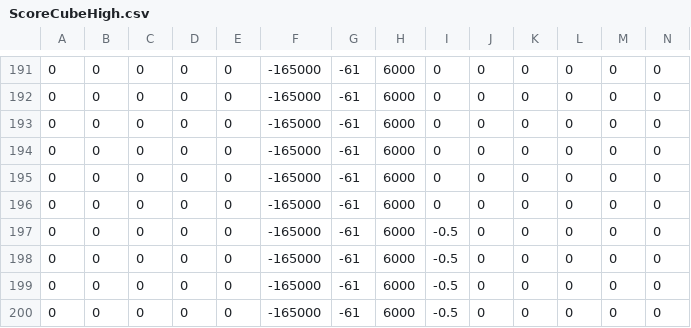
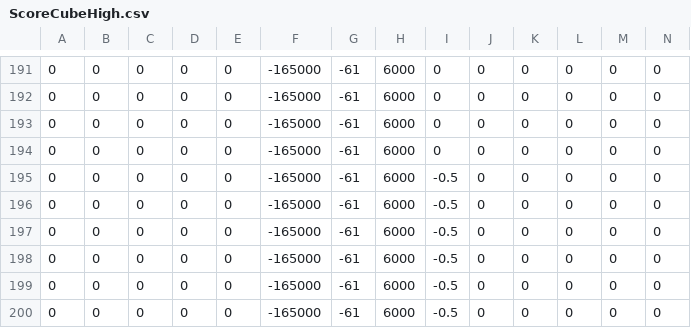
Before and after one commit to FRCTeam107/2023Robot, a CSV file: src/main/deploy/ScoreCubeHigh.csv, drawn as a sheet; only a part is shown, gaps mark what is left out; the shorter side is filled out with more unchanged rows; rows hold the shown columns only; the diff names each change by its address in the sheet, - before the commit and + after, or states it on an @@ line.

```diff
--- a/src/main/deploy/ScoreCubeHigh.csv
+++ b/src/main/deploy/ScoreCubeHigh.csv
-row 195: 0 | 0 | 0 | 0 | 0 | -165000 | -61 | 6000 | 0 | 0 | 0 | 0 | 0 | 0
-row 196: 0 | 0 | 0 | 0 | 0 | -165000 | -61 | 6000 | 0 | 0 | 0 | 0 | 0 | 0
-row 197: 0 | 0 | 0 | 0 | 0 | -165000 | -61 | 6000 | -0.5 | 0 | 0 | 0 | 0 | 0
```
Also changed, not shown: src/main/deploy/ScoreConeMid.csv, 11 other files.
